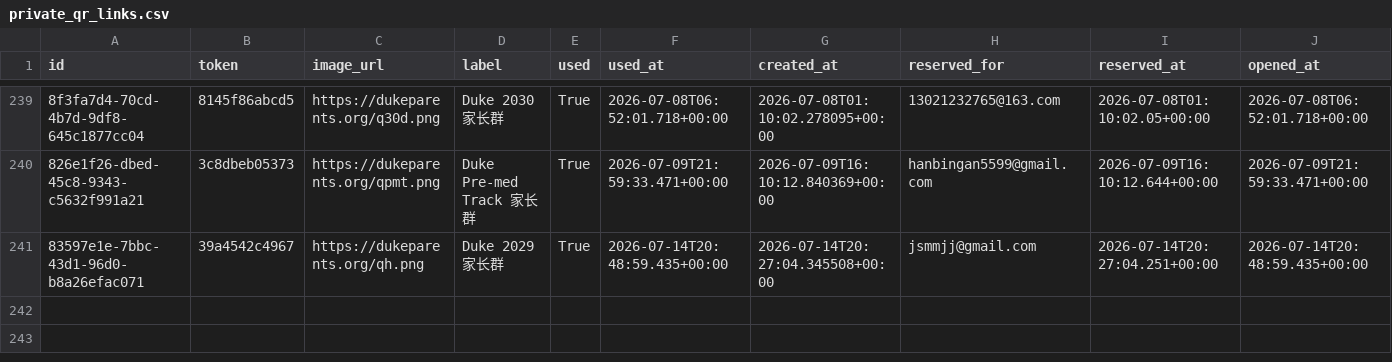
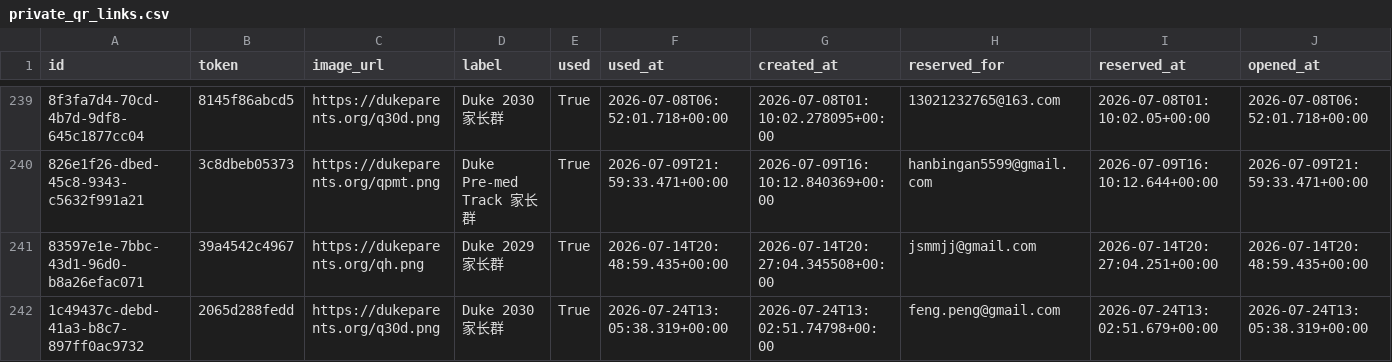
Before and after one commit to parentsduke/parentsduke, a CSV file: backup/latest/private_qr_links.csv, drawn as a sheet; only a part is shown, gaps mark what is left out; rows hold the shown columns only; the diff names each change by its address in the sheet, - before the commit and + after, or states it on an @@ line.

```diff
--- a/backup/latest/private_qr_links.csv
+++ b/backup/latest/private_qr_links.csv
+row 242: 1c49437c-debd-41a3-b8c7-897ff0ac9732 | 2065d288fedd | https://dukeparents.org/q30d.png | Duke 2030 家长群 | True | 2026-07-24T13:05:38.319+00:00 | 2026-07-24T13:02:51.74798+00:00 | feng.peng@gmail.com | 2026-07-24T13:02:51.679+00:00 | 2026-07-24T13:05:38.319+00:00
```
Also changed, not shown: backup/latest/admissions_submissions.csv, 1 other file.
